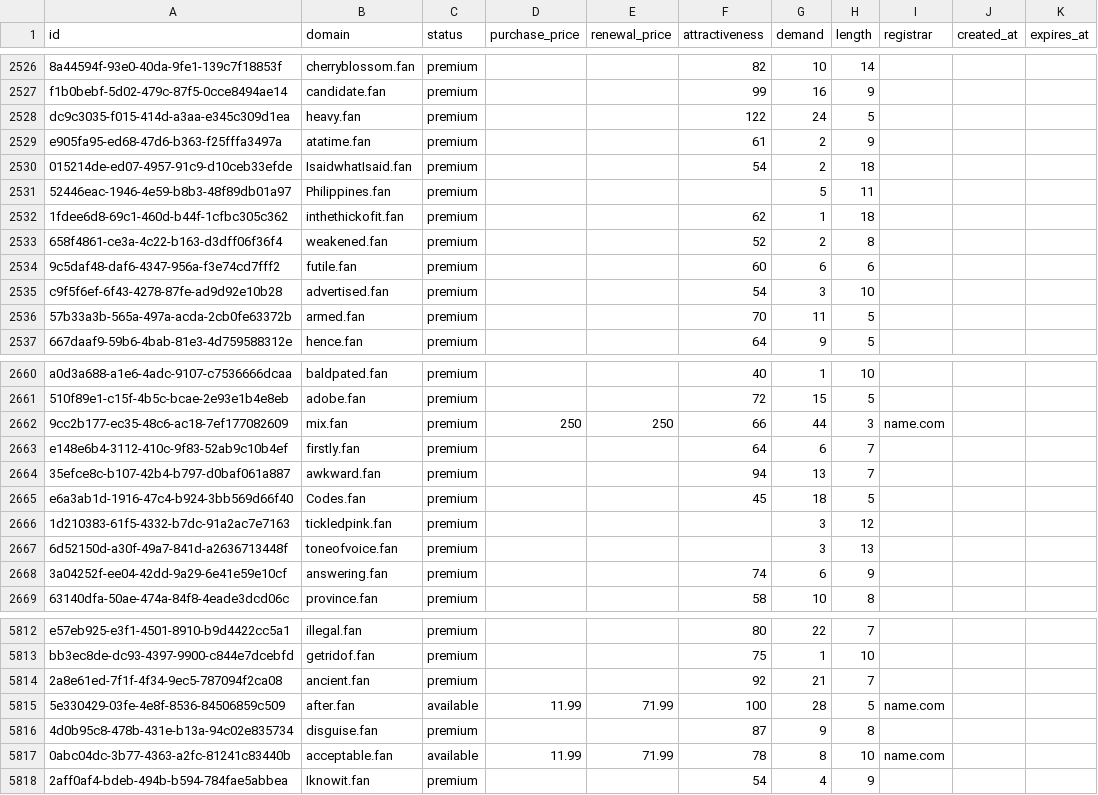
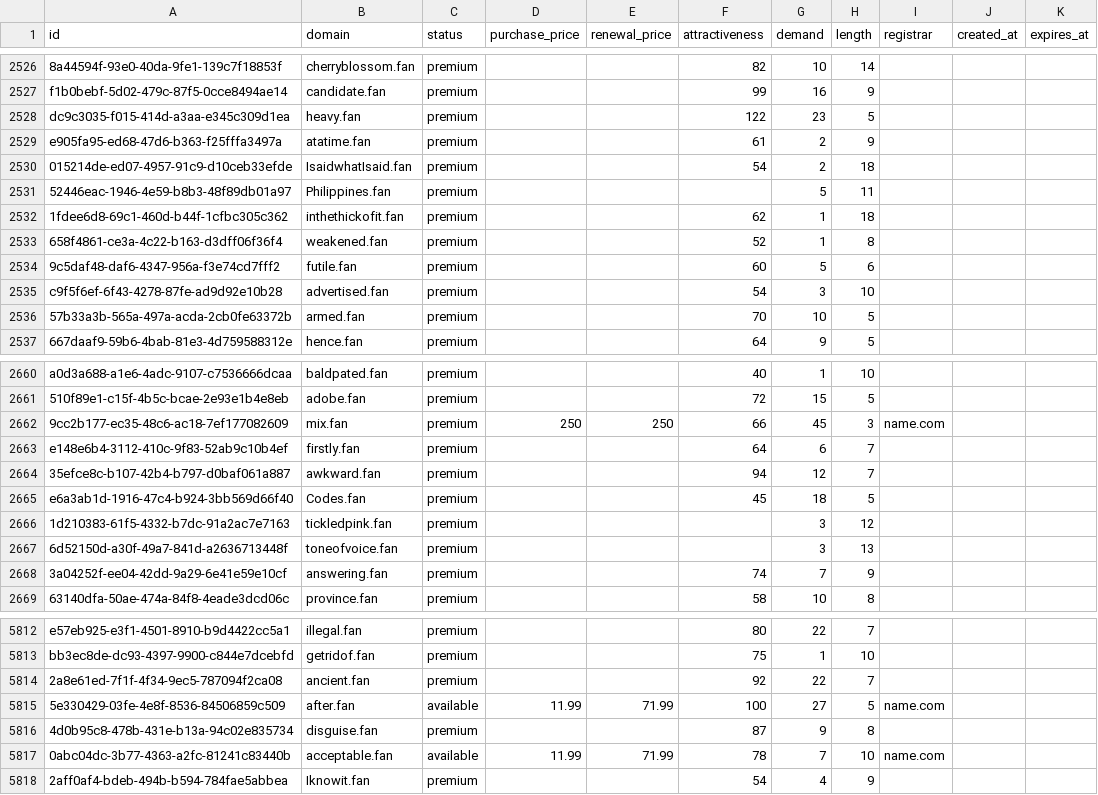
Before and after one commit to UniqueDomains/fan-oneword-domains, a CSV file: fan.csv, drawn as a sheet; only a part is shown, gaps mark what is left out; the diff covers the shown part only; the diff names each change by its address in the sheet, - before the commit and + after, or states it on an @@ line.

Commit message:
Domains update

```diff
--- a/fan.csv
+++ b/fan.csv
-G2528 (demand): 24
+G2528 (demand): 23
-G2533 (demand): 2
+G2533 (demand): 1
-G2534 (demand): 6
+G2534 (demand): 5
-G2536 (demand): 11
+G2536 (demand): 10
-G2662 (demand): 44
+G2662 (demand): 45
-G2664 (demand): 13
+G2664 (demand): 12
-G2668 (demand): 6
+G2668 (demand): 7
-G5814 (demand): 21
+G5814 (demand): 22
-G5815 (demand): 28
+G5815 (demand): 27
-G5817 (demand): 8
+G5817 (demand): 7
```
Also changed, not shown: 174 edited cells elsewhere in this file, 4 other files.
